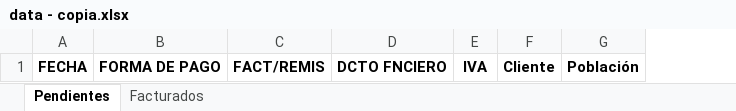
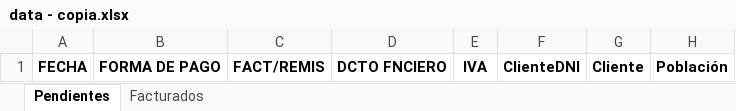
Before and after one commit to bryanMontoya/alegraApp, an Excel workbook: data - copia.xlsx, sheet Pendientes, drawn as a sheet; only a part is shown; values as stored, in another font and other column widths than the file's, no borders; the diff names each change by its address in the sheet, - before the commit and + after, or states it on an @@ line.

Commit message:
Se obtiene id del cliente a través del DNI.

```diff
--- a/data - copia.xlsx (sheet Pendientes)
+++ b/data - copia.xlsx (sheet Pendientes)
+column F, row 1: ClienteDNI
```
Also changed, not shown: sheet Facturados, data.xlsx, 3 other files.
